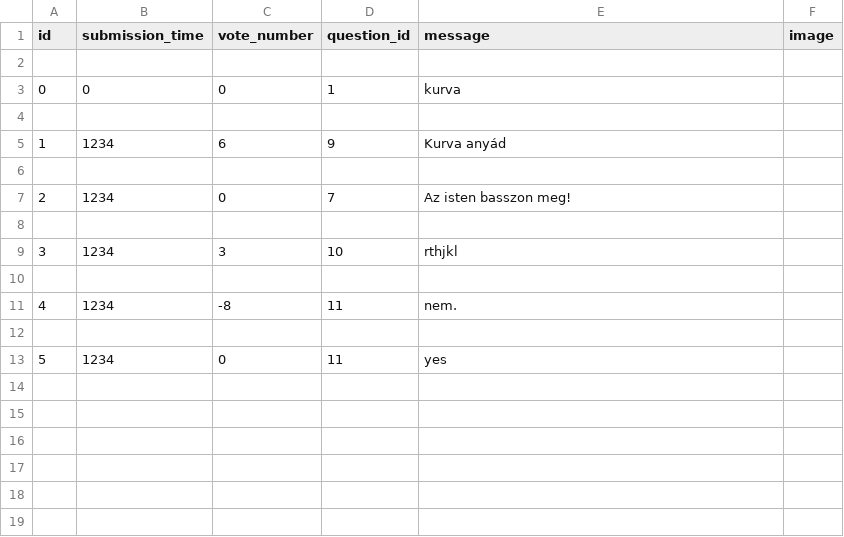
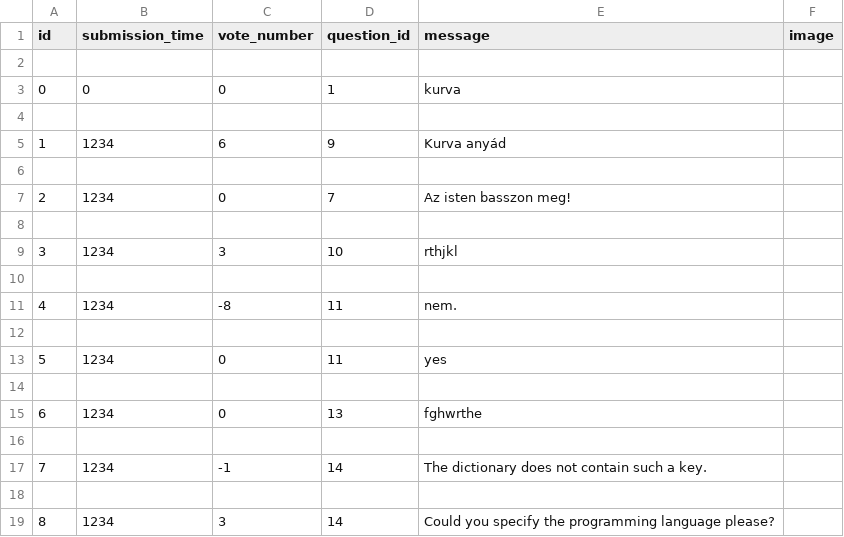
Before and after one commit to inf-vendel/ask-mate, a CSV file: sample_data/answer.csv, drawn as a sheet.

```diff
--- a/sample_data/answer.csv
+++ b/sample_data/answer.csv
@@ -13 +13,7 @@ id,submission_time,vote_number,question_id,message,image
 5,1234,0,11,yes,
+
+6,1234,0,13,fghwrthe,
+
+7,1234,-1,14,The dictionary does not contain such a key.,
+
+8,1234,3,14,Could you specify the programming language please?,
```
Also changed, not shown: sample_data/question.csv.
